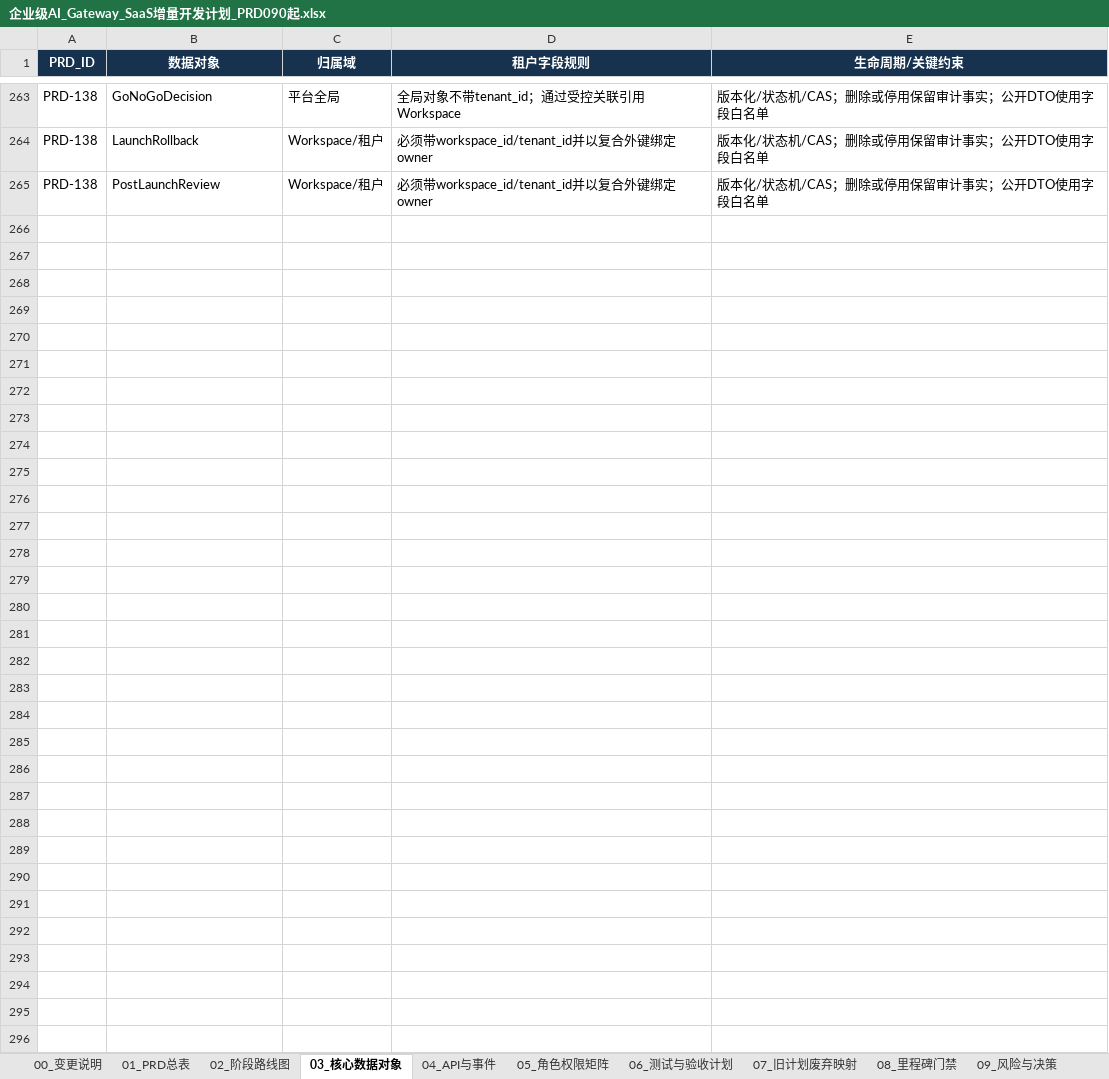
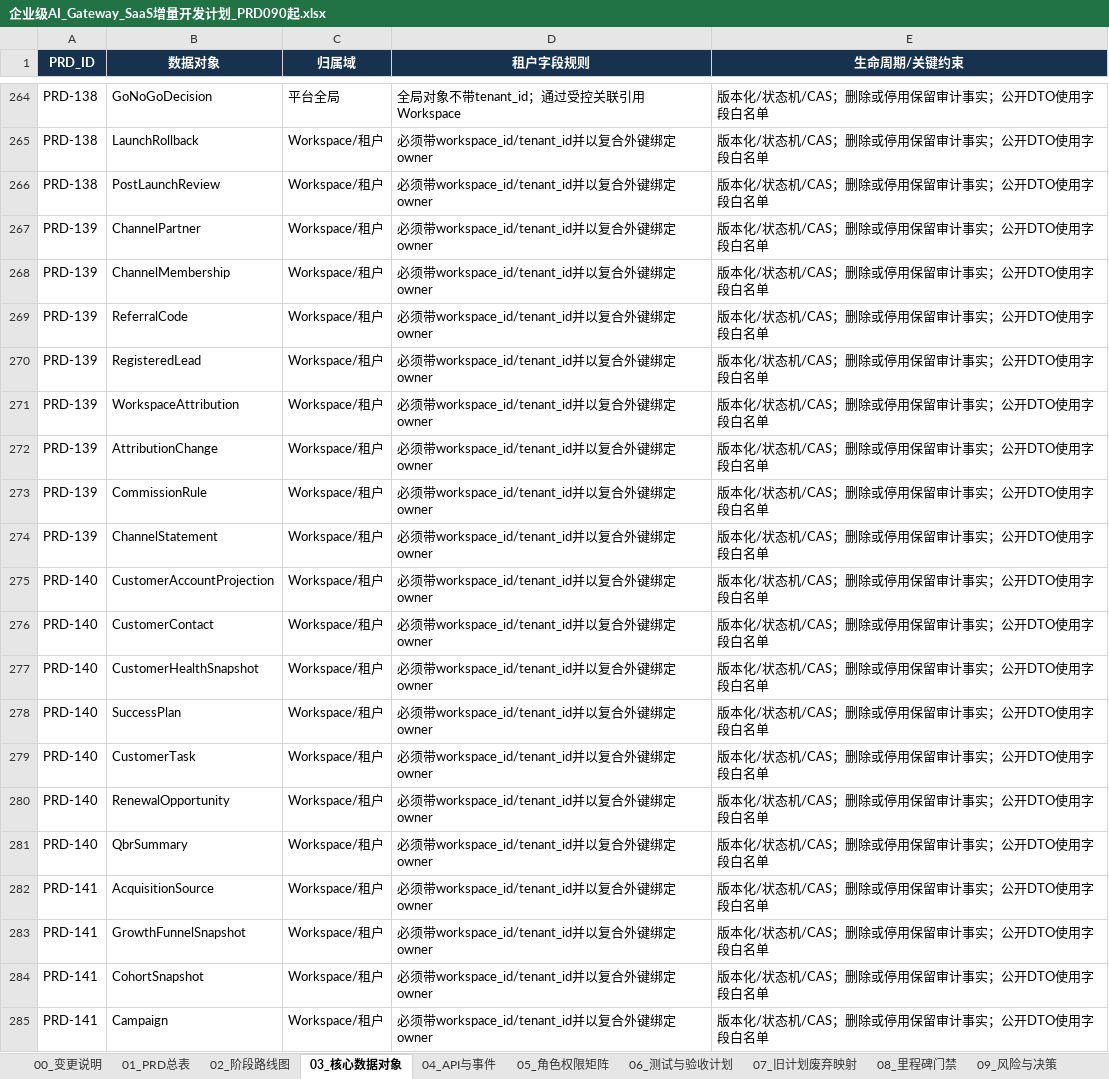
Before and after one commit to leerabo/MetaHub-Gateway, an Excel workbook: 企业级AI_Gateway_SaaS增量开发计划_PRD090起.xlsx, sheet 03_核心数据对象, drawn as a sheet; only a part is shown, gaps mark what is left out; values as stored, in another font and other column widths than the file's, no borders; the diff covers the shown part only; the diff names each change by its address in the sheet, - before the commit and + after, or states it on an @@ line.

```diff
--- a/企业级AI_Gateway_SaaS增量开发计划_PRD090起.xlsx (sheet 03_核心数据对象)
+++ b/企业级AI_Gateway_SaaS增量开发计划_PRD090起.xlsx (sheet 03_核心数据对象)
+row 267: PRD-139 | ChannelPartner | Workspace/租户 | 必须带workspace_id/tenant_id并以复合外键绑定owner | 版本化/状态机/CAS；删除或停用保留审计事实；公开DTO使用字段白名单
+row 268: PRD-139 | ChannelMembership | Workspace/租户 | 必须带workspace_id/tenant_id并以复合外键绑定owner | 版本化/状态机/CAS；删除或停用保留审计事实；公开DTO使用字段白名单
+row 269: PRD-139 | ReferralCode | Workspace/租户 | 必须带workspace_id/tenant_id并以复合外键绑定owner | 版本化/状态机/CAS；删除或停用保留审计事实；公开DTO使用字段白名单
+row 270: PRD-139 | RegisteredLead | Workspace/租户 | 必须带workspace_id/tenant_id并以复合外键绑定owner | 版本化/状态机/CAS；删除或停用保留审计事实；公开DTO使用字段白名单
+row 271: PRD-139 | WorkspaceAttribution | Workspace/租户 | 必须带workspace_id/tenant_id并以复合外键绑定owner | 版本化/状态机/CAS；删除或停用保留审计事实；公开DTO使用字段白名单
+row 272: PRD-139 | AttributionChange | Workspace/租户 | 必须带workspace_id/tenant_id并以复合外键绑定owner | 版本化/状态机/CAS；删除或停用保留审计事实；公开DTO使用字段白名单
+row 273: PRD-139 | CommissionRule | Workspace/租户 | 必须带workspace_id/tenant_id并以复合外键绑定owner | 版本化/状态机/CAS；删除或停用保留审计事实；公开DTO使用字段白名单
+row 274: PRD-139 | ChannelStatement | Workspace/租户 | 必须带workspace_id/tenant_id并以复合外键绑定owner | 版本化/状态机/CAS；删除或停用保留审计事实；公开DTO使用字段白名单
+row 275: PRD-140 | CustomerAccountProjection | Workspace/租户 | 必须带workspace_id/tenant_id并以复合外键绑定owner | 版本化/状态机/CAS；删除或停用保留审计事实；公开DTO使用字段白名单
+row 276: PRD-140 | CustomerContact | Workspace/租户 | 必须带workspace_id/tenant_id并以复合外键绑定owner | 版本化/状态机/CAS；删除或停用保留审计事实；公开DTO使用字段白名单
+row 277: PRD-140 | CustomerHealthSnapshot | Workspace/租户 | 必须带workspace_id/tenant_id并以复合外键绑定owner | 版本化/状态机/CAS；删除或停用保留审计事实；公开DTO使用字段白名单
+row 278: PRD-140 | SuccessPlan | Workspace/租户 | 必须带workspace_id/tenant_id并以复合外键绑定owner | 版本化/状态机/CAS；删除或停用保留审计事实；公开DTO使用字段白名单
+row 279: PRD-140 | CustomerTask | Workspace/租户 | 必须带workspace_id/tenant_id并以复合外键绑定owner | 版本化/状态机/CAS；删除或停用保留审计事实；公开DTO使用字段白名单
+row 280: PRD-140 | RenewalOpportunity | Workspace/租户 | 必须带workspace_id/tenant_id并以复合外键绑定owner | 版本化/状态机/CAS；删除或停用保留审计事实；公开DTO使用字段白名单
+row 281: PRD-140 | QbrSummary | Workspace/租户 | 必须带workspace_id/tenant_id并以复合外键绑定owner | 版本化/状态机/CAS；删除或停用保留审计事实；公开DTO使用字段白名单
+row 282: PRD-141 | AcquisitionSource | Workspace/租户 | 必须带workspace_id/tenant_id并以复合外键绑定owner | 版本化/状态机/CAS；删除或停用保留审计事实；公开DTO使用字段白名单
+row 283: PRD-141 | GrowthFunnelSnapshot | Workspace/租户 | 必须带workspace_id/tenant_id并以复合外键绑定owner | 版本化/状态机/CAS；删除或停用保留审计事实；公开DTO使用字段白名单
+row 284: PRD-141 | CohortSnapshot | Workspace/租户 | 必须带workspace_id/tenant_id并以复合外键绑定owner | 版本化/状态机/CAS；删除或停用保留审计事实；公开DTO使用字段白名单
+row 285: PRD-141 | Campaign | Workspace/租户 | 必须带workspace_id/tenant_id并以复合外键绑定owner | 版本化/状态机/CAS；删除或停用保留审计事实；公开DTO使用字段白名单
```
Also changed, not shown: 44 added rows and 7 edited cells elsewhere in this sheet, sheet 04_API与事件, sheet 01_PRD总表, sheet 06_测试与验收计划, sheet 05_角色权限矩阵, sheet 09_风险与决策, sheet 02_阶段路线图, 2 more sheets, other sheet tabs, 企业级AI_Gateway_PRD开发总清单_给CodexClaude.xlsx, 11 other files.
